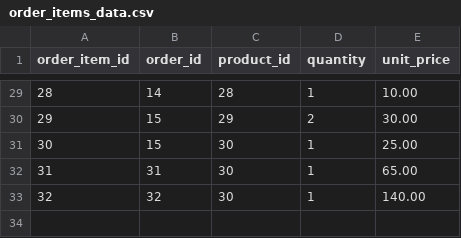
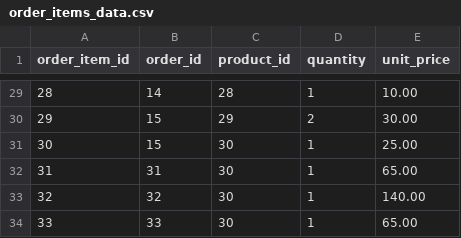
Before and after one commit to Shopify/eng-intern-assessment-data, a CSV file: data/order_items_data.csv, drawn as a sheet; only a part is shown, gaps mark what is left out; the diff names each change by its address in the sheet, - before the commit and + after, or states it on an @@ line.

```diff
--- a/data/order_items_data.csv
+++ b/data/order_items_data.csv
+row 34: 33 | 33 | 30 | 1 | 65.00
```
Also changed, not shown: data/order_data.csv.
